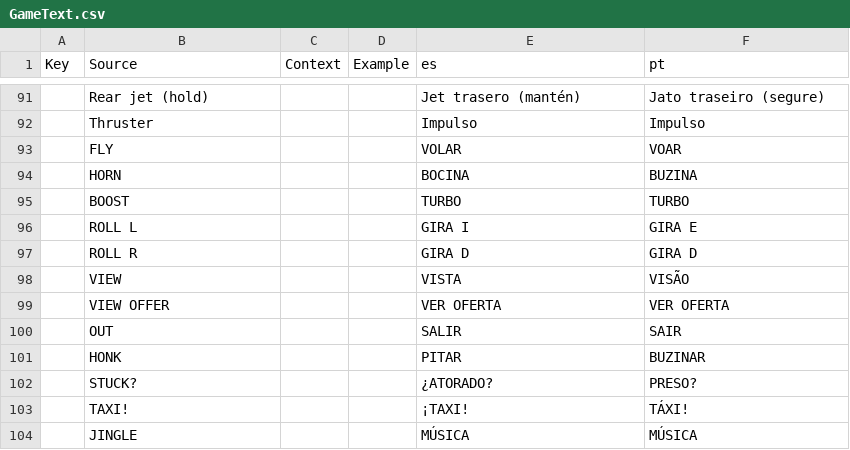
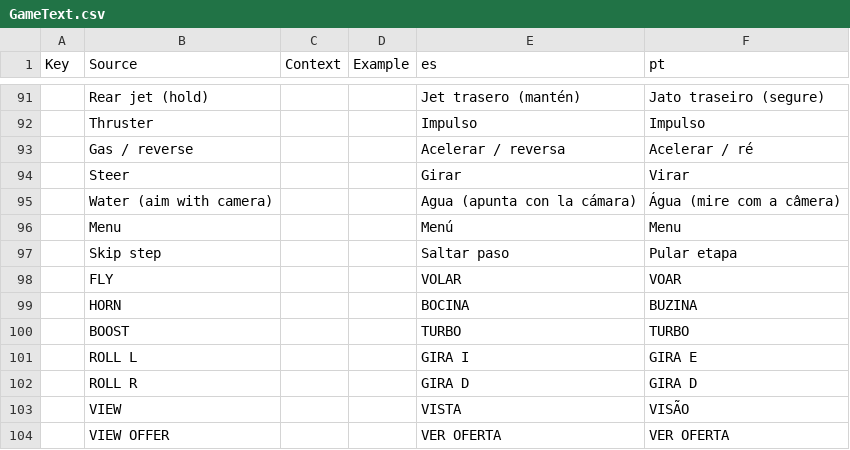
Before and after one commit to jonkermoo/run-over-your-friends, a CSV file: src/localization/GameText.csv, drawn as a sheet; only a part is shown, gaps mark what is left out; the shorter side is filled out with more unchanged rows; the diff names each change by its address in the sheet, - before the commit and + after, or states it on an @@ line.

Commit message:
Console controls card: console players see the driving controls card with their gamepad's own button pictures (RT/LT gas and reverse, left stick, A, R3, D-pad horn/unstuck/menu, Y feature, B/LB/RB/LT/X for jets and thrusters, D-pad down while the tutorial's SKIP shows), open for the same first drives as the keyboard card; the stuck hint shows the D-pad-left picture on console. Rules/DriveHud padRows with Lune tests, sizes in Config/DriveHud, es/pt lines

```diff
--- a/src/localization/GameText.csv
+++ b/src/localization/GameText.csv
+row 93:  | Gas / reverse |  |  | Acelerar / reversa | Acelerar / ré
+row 94:  | Steer |  |  | Girar | Virar
+row 95:  | Water (aim with camera) |  |  | Agua (apunta con la cámara) | Água (mire com a câmera)
+row 96:  | Menu |  |  | Menú | Menu
+row 97:  | Skip step |  |  | Saltar paso | Pular etapa
```
Also changed, not shown: 6 other files.
